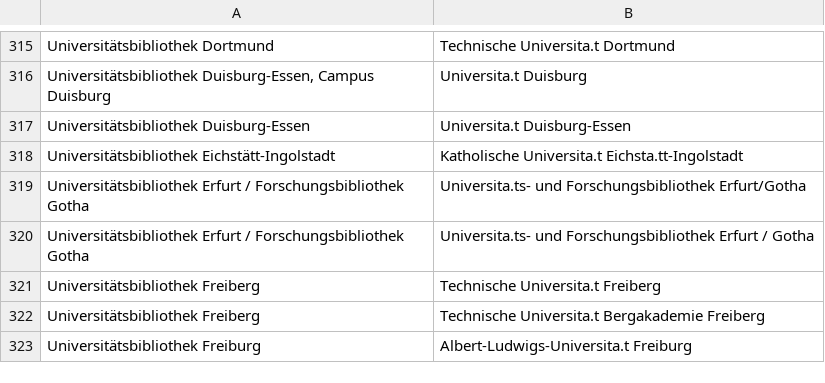
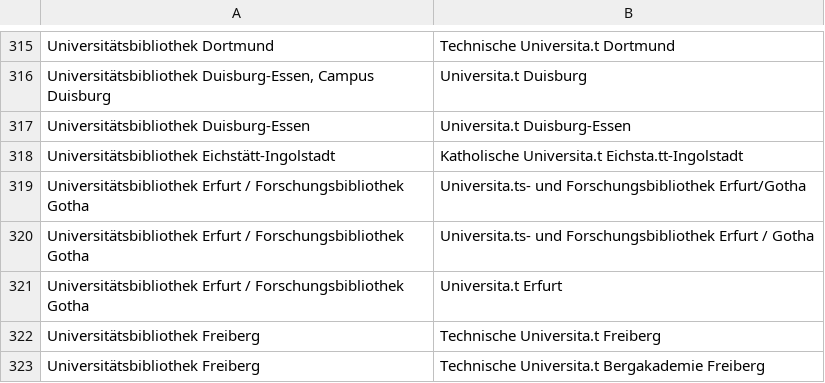
Before and after one commit to JiscPER/jper, a CSV file: service/scripts/ezb_institution2gnd_corporate.csv, drawn as a sheet; only a part is shown, gaps mark what is left out; the shorter side is filled out with more unchanged rows; the diff names each change by its address in the sheet, - before the commit and + after, or states it on an @@ line.

Commit message:
Update .../ezb_institution2gnd_corporate.csv
  Some minor corrections/additions. Plus, due to the extensiver GND
  items, there is now a more elaborate list of exceptions of abbrev.
  and general-one-word-places for the repository standard accounts.

```diff
--- a/service/scripts/ezb_institution2gnd_corporate.csv
+++ b/service/scripts/ezb_institution2gnd_corporate.csv
+row 321: Universitätsbibliothek Erfurt / Forschungsbibliothek Gotha | Universita.t Erfurt
```
Also changed, not shown: 1 other file.
